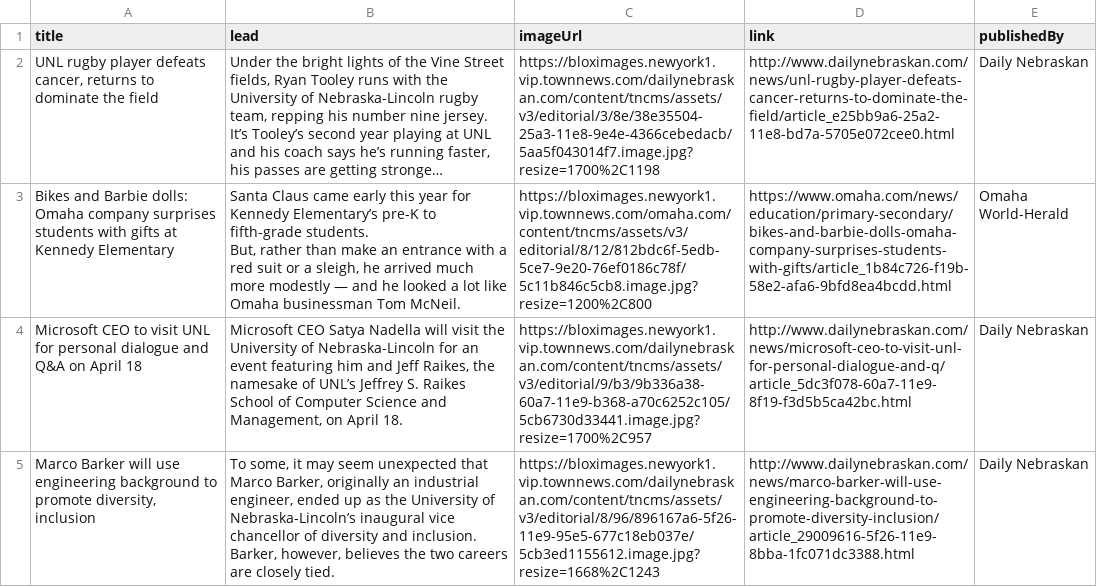
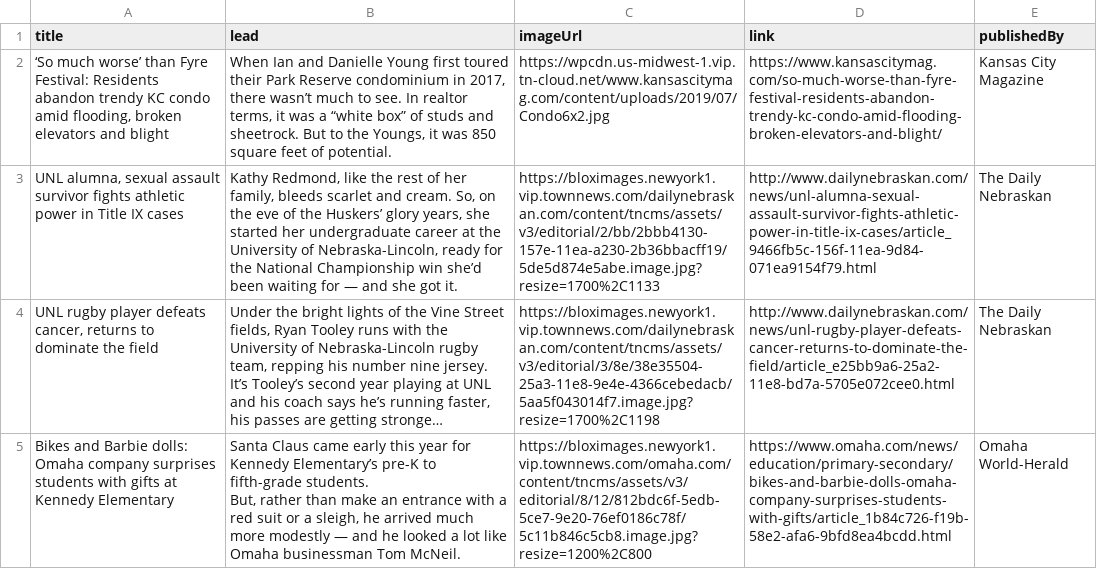
Before and after one commit to ggorenflo/ggorenflo.github.io, a CSV file: src/assets/stories.csv, drawn as a sheet; long unchanged cells end in …; removed rows and columns are numbered as before the commit, all else as after; the diff names each change by its address in the sheet, - before the commit and + after, or states it on an @@ line.

```diff
--- a/src/assets/stories.csv
+++ b/src/assets/stories.csv
+row 2: ‘So much worse’ than Fyre Festival: Residents abandon trendy KC condo amid flooding, broken elevators and blight | When Ian and Danielle Young first toured their Park Reserve condominium in 2017, there wasn’t much to see. In realtor terms, it was a “white box” of studs and sheetrock. But to the Youngs, it was 850 square feet of potential. | https://wpcdn.us-midwest-1.vip.tn-cloud.net/www.kansascitymag.com/content/uploads/2019/07/Condo6x2.jpg | https://www.kansascitymag.com/so-much-worse-than-fyre-festival-residents-abandon-trendy-kc-condo-amid-flooding-broken-elevators-and-blight/ | Kansas City Magazine
+row 3: UNL alumna, sexual assault survivor fights athletic power in Title IX cases | Kathy Redmond, like the rest of her family, bleeds scarlet and cream. So, on the eve of the Huskers’ glory years, she started her undergraduate career at the University of Nebraska-Lincoln, ready for the National Championship win she’d been waiting for — and she got it. | https://bloximages.newyork1.vip.townnews.com/dailynebraskan.com/content/tncms/assets/v3/editorial/2/bb/2bbb4130-157e-11ea-a230-2b36bbacff19/5de5d874e5abe.image.jpg?resize=1700%2C1133 | http://www.dailynebraskan.com/news/unl-alumna-sexual-assault-survivor-fights-athletic-power-in-title-ix-cases/article_9466fb5c-156f-11ea-9d84-071ea9154f79.html | The Daily Nebraskan
-E4 (publishedBy): Daily Nebraskan
+E4 (publishedBy): The Daily Nebraskan
-row 4: Microsoft CEO to visit UNL for personal dialogue and Q&A on April 18 | Microsoft CEO Satya Nadella will visit the University of Nebraska-Lincoln for an event featuring him and Jeff Raikes, the namesake of UNL’s Jeffrey S. Raikes School of Computer Science and Management, on April 18. | https://bloximages.newyork1.vip.townnews.com/dailynebraskan.com/content/tncms/assets/v3/editorial/9/b3/9b336a38-60a7-11e9-b368-a70c6252c105/5cb6730d33441.image.jpg?resize=1700%2C957 | http://www.dailynebraskan.com/news/microsoft-ceo-to-visit-unl-for-personal-dialogue-and-q/article_5dc3f078-60a7-11e9-8f19-f3d5b5ca42bc.html | Daily Nebraskan
-row 5: Marco Barker will use engineering background to promote diversity, inclusion | To some, it may seem unexpected that Marco Barker, originally an industrial engineer, ended up as the University of Nebraska-Lincoln’s inaugural vice chancellor of diversity and inclusion. Barker, however, believes the two careers are closely tied. | https://bloximages.newyork1.vip.townnews.com/dailynebraskan.com/content/tncms/assets/v3/editorial/8/96/896167a6-5f26-11e9-95e5-677c18eb037e/5cb3ed1155612.image.jpg?resize=1668%2C1243 | http://www.dailynebraskan.com/news/marco-barker-will-use-engineering-background-to-promote-diversity-inclusion/article_29009616-5f26-11e9-8bba-1fc071dc3388.html | Daily Nebraskan
```
Also changed, not shown: 5 other files.
